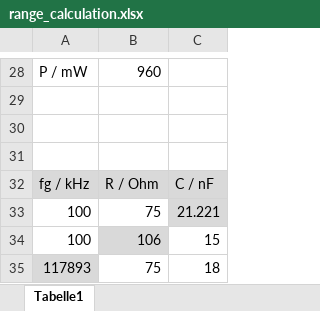
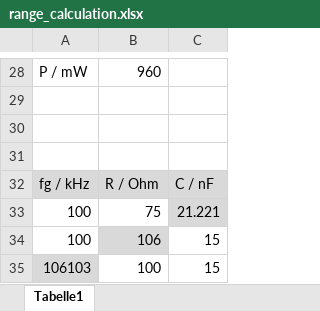
Before and after one commit to chfriedrich/voltagerecorder, an Excel workbook: range_calculation.xlsx, sheet Tabelle1, drawn as a sheet; only a part is shown, gaps mark what is left out; values as stored, in another font and other column widths than the file's, no borders; charts and pictures not drawn; removed rows and columns are numbered as before the commit, all else as after; the diff names each change by its address in the sheet, - before the commit and + after, or states it on an @@ line.

```diff
--- a/range_calculation.xlsx (sheet Tabelle1)
+++ b/range_calculation.xlsx (sheet Tabelle1)
-row 35: 117893 | 75 | 18
+row 35: 106103 | 100 | 15
```
Also changed, not shown: 3 other files.
